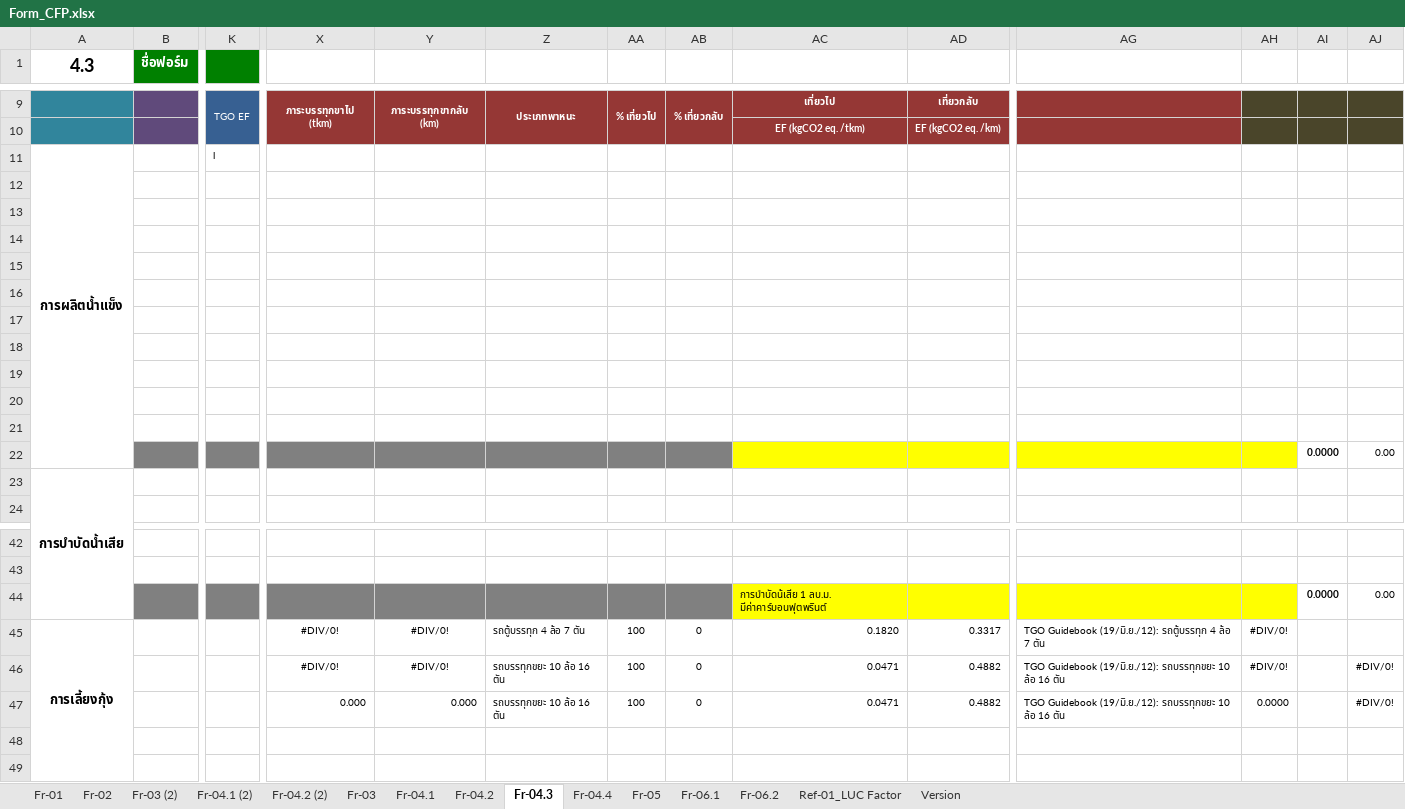
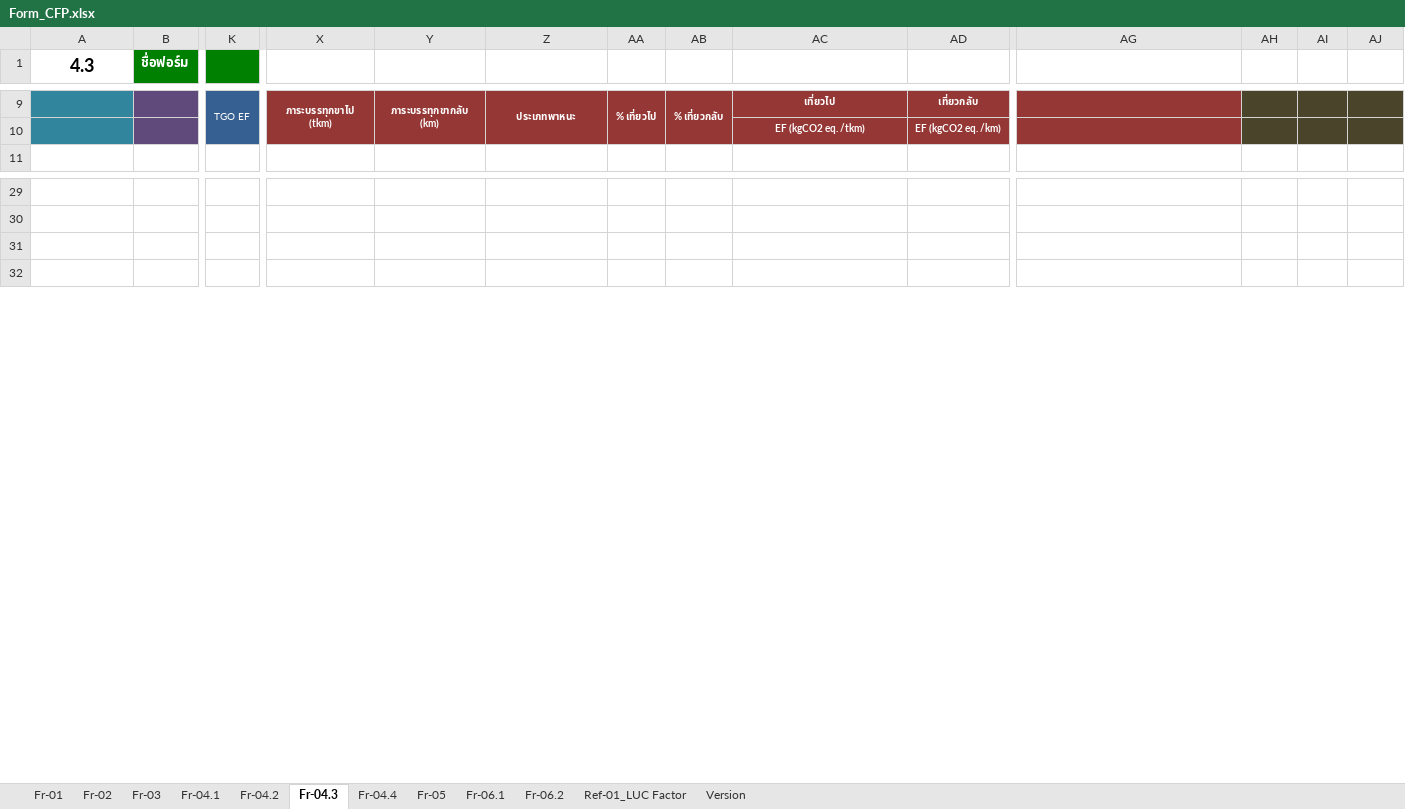
Before and after one commit to Pornnapa-Panyadee/carbon2025, an Excel workbook: ExcelReport/excel/Form_CFP.xlsx, sheet Fr-04.3, drawn as a sheet; only a part is shown, gaps mark what is left out; values as stored, in another font and other column widths than the file's, no borders; removed rows and columns are numbered as before the commit, all else as after; rows hold the shown columns only; the diff covers the shown part only; the diff names each change by its address in the sheet, - before the commit and + after, or states it on an @@ line.

```diff
--- a/ExcelReport/excel/Form_CFP.xlsx (sheet Fr-04.3)
+++ b/ExcelReport/excel/Form_CFP.xlsx (sheet Fr-04.3)
-sheet tab: Fr-03 (2)
-sheet tab: Fr-04.1 (2)
-sheet tab: Fr-04.2 (2)
-row 11: การผลิตน้ำแข็ง |  | l
-row 12: (empty)
-row 13: (empty)
-row 14: (empty)
-row 15: (empty)
-row 16: (empty)
-row 17: (empty)
-row 18: (empty)
-row 19: (empty)
-row 20: (empty)
-row 21: (empty)
-row 22:  |  |  |  |  |  |  |  |  |  |  |  | 0.0000 | 0.00
-row 23: การบำบัดน้ำเสีย
-row 44:  |  |  |  |  |  |  |  | การบำบัดน้เสีย 1 ลบ.ม. มีค่าคาร์บอนฟุตพรินต์ |  |  |  | 0.0000 | 0.00
-row 45: การเลี้ยงกุ้ง |  |  | #DIV/0! | #DIV/0! | รถตู้บรรทุก 4 ล้อ 7 ตัน | 100 | 0 | 0.1820 | 0.3317 | TGO Guidebook (19/มิ.ย./12): รถตู้บรรทุก 4 ล้อ 7 ตัน | #DIV/0!
-row 46:  |  |  | #DIV/0! | #DIV/0! | รถบรรทุกขยะ 10 ล้อ 16 ตัน | 100 | 0 | 0.0471 | 0.4882 | TGO Guidebook (19/มิ.ย./12): รถบรรทุกขยะ 10 ล้อ 16 ตัน | #DIV/0! |  | #DIV/0!
-row 47:  |  |  | 0.000 | 0.000 | รถบรรทุกขยะ 10 ล้อ 16 ตัน | 100 | 0 | 0.0471 | 0.4882 | TGO Guidebook (19/มิ.ย./12): รถบรรทุกขยะ 10 ล้อ 16 ตัน | 0.0000 |  | #DIV/0!
```
Also changed, not shown: 122 added rows, 3 edited cells and cell formats elsewhere in this sheet, sheet Fr-04.2, sheet Fr-03, sheet Fr-05, sheet Fr-04.1, sheet Fr-01, charts or pictures, 4 other files.
